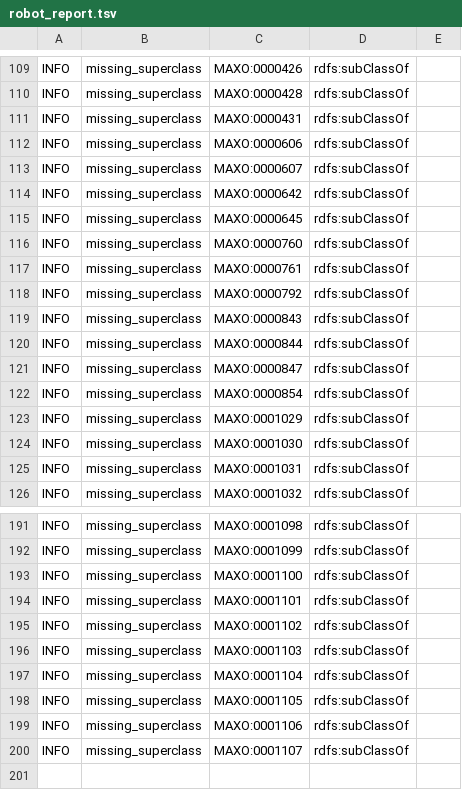
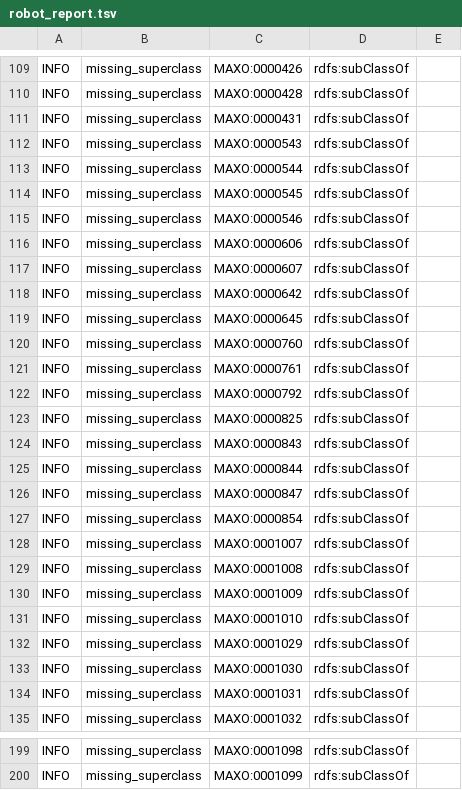
Before and after one commit to monarch-initiative/monarch-ontology-dashboard, a TSV file: dashboard/maxo/robot_report.tsv, drawn as a sheet; only a part is shown, gaps mark what is left out; the diff covers the shown part only.

```diff
--- a/dashboard/maxo/robot_report.tsv
+++ b/dashboard/maxo/robot_report.tsv
@@ -111,2 +111,6 @@ INFO	missing_superclass	MAXO:0000428	rdfs:subClassOf
 INFO	missing_superclass	MAXO:0000431	rdfs:subClassOf	
+INFO	missing_superclass	MAXO:0000543	rdfs:subClassOf	
+INFO	missing_superclass	MAXO:0000544	rdfs:subClassOf	
+INFO	missing_superclass	MAXO:0000545	rdfs:subClassOf	
+INFO	missing_superclass	MAXO:0000546	rdfs:subClassOf	
 INFO	missing_superclass	MAXO:0000606	rdfs:subClassOf	
@@ -118,2 +122,3 @@ INFO	missing_superclass	MAXO:0000761	rdfs:subClassOf
 INFO	missing_superclass	MAXO:0000792	rdfs:subClassOf	
+INFO	missing_superclass	MAXO:0000825	rdfs:subClassOf	
 INFO	missing_superclass	MAXO:0000843	rdfs:subClassOf	
@@ -122,2 +127,6 @@ INFO	missing_superclass	MAXO:0000847	rdfs:subClassOf
 INFO	missing_superclass	MAXO:0000854	rdfs:subClassOf	
+INFO	missing_superclass	MAXO:0001007	rdfs:subClassOf	
+INFO	missing_superclass	MAXO:0001008	rdfs:subClassOf	
+INFO	missing_superclass	MAXO:0001009	rdfs:subClassOf	
+INFO	missing_superclass	MAXO:0001010	rdfs:subClassOf	
 INFO	missing_superclass	MAXO:0001029	rdfs:subClassOf	
@@ -192,9 +200 @@ INFO	missing_superclass	MAXO:0001098	rdfs:subClassOf
 INFO	missing_superclass	MAXO:0001099	rdfs:subClassOf	
-INFO	missing_superclass	MAXO:0001100	rdfs:subClassOf	
-INFO	missing_superclass	MAXO:0001101	rdfs:subClassOf	
-INFO	missing_superclass	MAXO:0001102	rdfs:subClassOf	
-INFO	missing_superclass	MAXO:0001103	rdfs:subClassOf	
-INFO	missing_superclass	MAXO:0001104	rdfs:subClassOf	
-INFO	missing_superclass	MAXO:0001105	rdfs:subClassOf	
-INFO	missing_superclass	MAXO:0001106	rdfs:subClassOf	
-INFO	missing_superclass	MAXO:0001107	rdfs:subClassOf	
```
Also changed, not shown: 1 added row and 2 removed rows elsewhere in this file, dashboard/mondo/robot_report.tsv, 24 other files.
